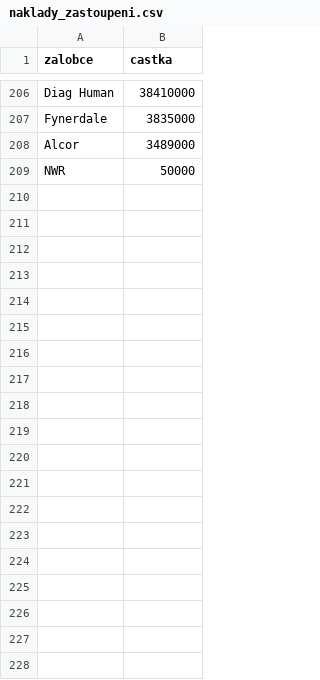
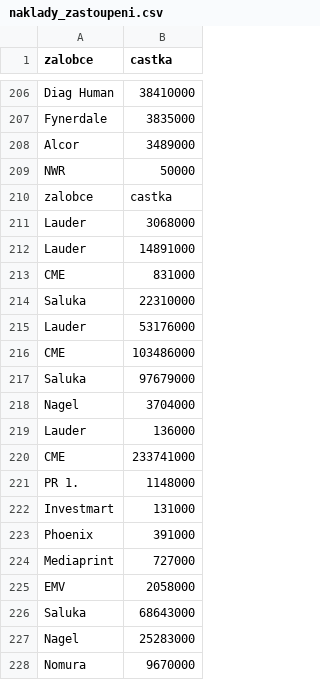
Before and after one commit to KosacekCZ/BubbleSort-GUI, a CSV file: csv/naklady_zastoupeni.csv, drawn as a sheet; only a part is shown, gaps mark what is left out; the diff covers the shown part only.

```diff
--- a/csv/naklady_zastoupeni.csv
+++ b/csv/naklady_zastoupeni.csv
@@ -209 +209,20 @@ Alcor,3489000
 NWR,50000
+zalobce,castka
+Lauder,3068000
+Lauder,14891000
+CME,831000
+Saluka,22310000
+Lauder,53176000
+CME,103486000
+Saluka,97679000
+Nagel,3704000
+Lauder,136000
+CME,233741000
+PR 1.,1148000
+Investmart,131000
+Phoenix,391000
+Mediaprint,727000
+EMV,2058000
+Saluka,68643000
+Nagel,25283000
+Nomura,9670000
```
Also changed, not shown: 72 added rows elsewhere in this file, 4 other files.
